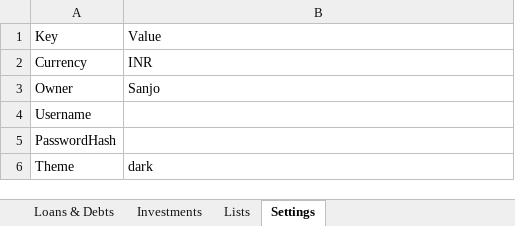
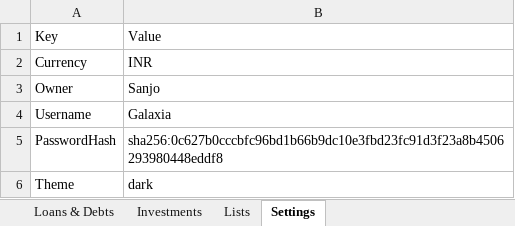
Before and after one commit to SanjoPoly/MyLedger, an Excel workbook: my-money.xlsx, sheet Settings, drawn as a sheet; values as stored, in another font and other column widths than the file's, no borders; the diff names each change by its address in the sheet, - before the commit and + after, or states it on an @@ line.

Commit message:
Ledgr: update my-money.xlsx (2026-07-20T15:52:53.688Z)

```diff
--- a/my-money.xlsx (sheet Settings)
+++ b/my-money.xlsx (sheet Settings)
-B4: (empty)
+B4: Galaxia
-B5: (empty)
+B5: sha256:0c627b0cccbfc96bd1b66b9dc10e3fbd23fc91d3f23a8b4506293980448eddf8
```
